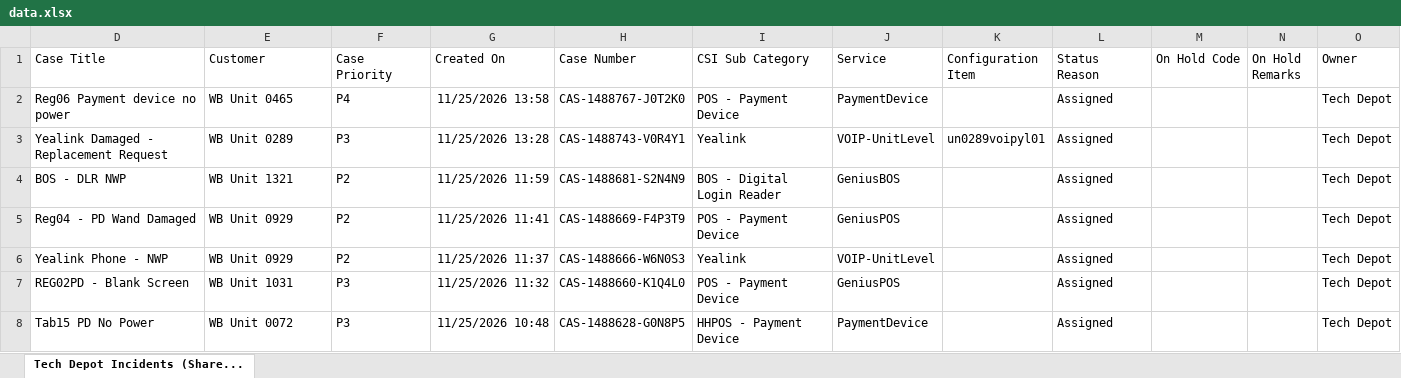
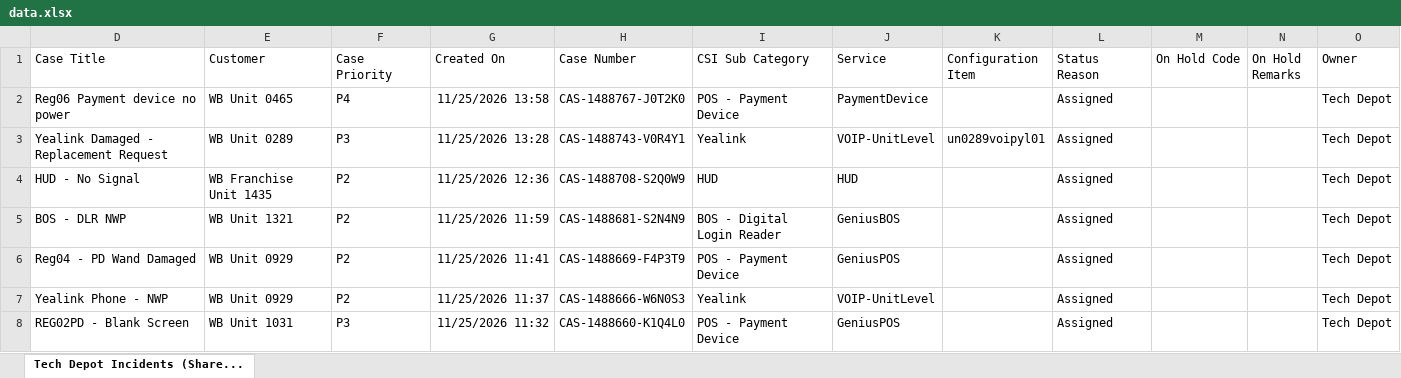
Before and after one commit to lcee210/tech-depot-hud, an Excel workbook: data.xlsx, sheet Tech Depot Incidents (Share..., drawn as a sheet; only a part is shown; the shorter side is filled out with more unchanged rows; values as stored, in another font and other column widths than the file's, no borders; table styles not drawn; the diff names each change by its address in the sheet, - before the commit and + after, or states it on an @@ line.

```diff
--- a/data.xlsx (sheet Tech Depot Incidents (Share...)
+++ b/data.xlsx (sheet Tech Depot Incidents (Share...)
+row 4: HUD - No Signal | WB Franchise Unit 1435 | P2 | 11/25/2026 12:36 | CAS-1488708-S2Q0W9 | HUD | HUD |  | Assigned |  |  | Tech Depot
```
Also changed, not shown: hidden cells, projects.xlsx, 1 other file.
